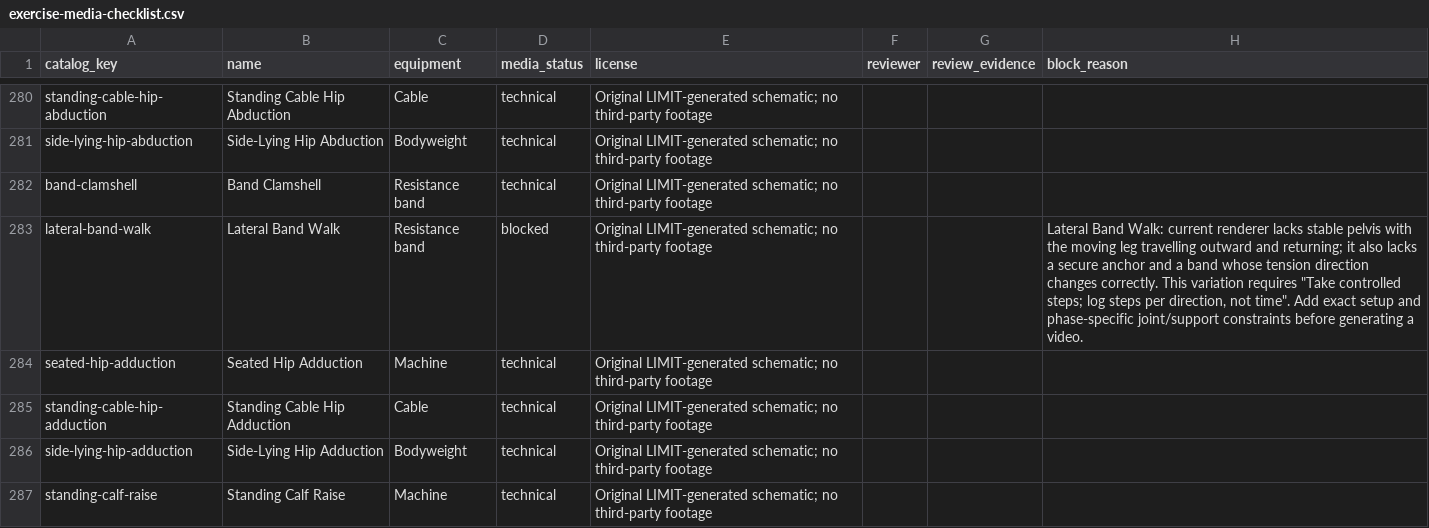
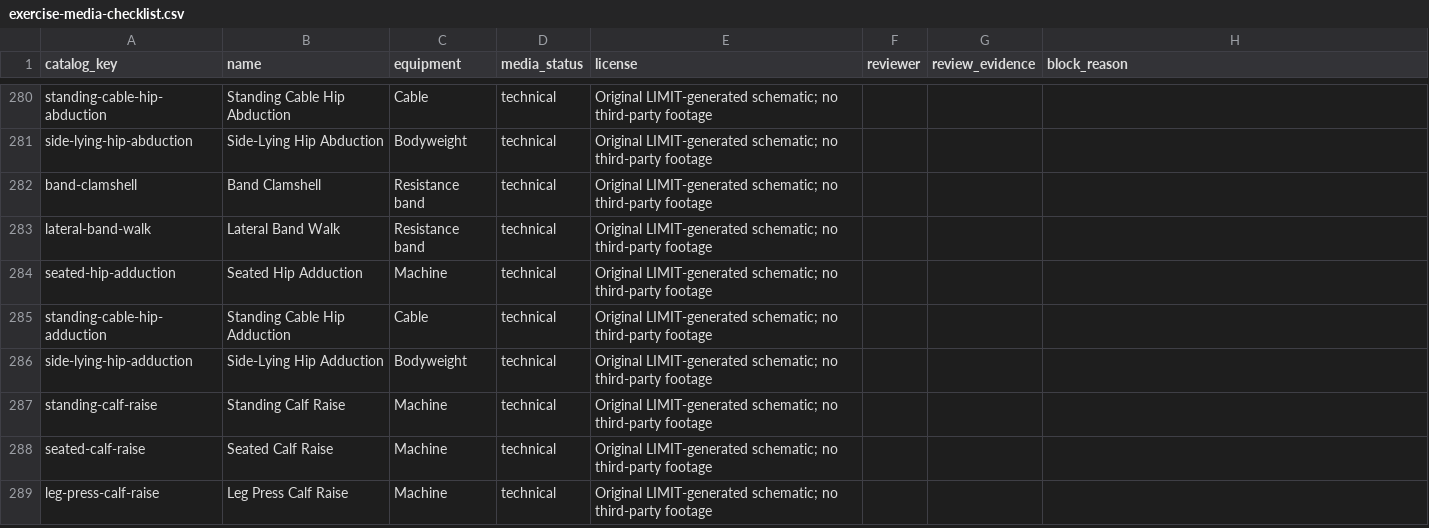
Before and after one commit to dylanlasensky/limit, a CSV file: docs/exercise-media-checklist.csv, drawn as a sheet; only a part is shown, gaps mark what is left out; the shorter side is filled out with more unchanged rows.

Commit message:
Add two-phase lateral band walk guide

```diff
--- a/docs/exercise-media-checklist.csv
+++ b/docs/exercise-media-checklist.csv
@@ -282,3 +282,3 @@ side-lying-hip-abduction,Side-Lying Hip Abduction,Bodyweight,technical,Original
 band-clamshell,Band Clamshell,Resistance band,technical,Original LIMIT-generated schematic; no third-party footage,,,
-lateral-band-walk,Lateral Band Walk,Resistance band,blocked,Original LIMIT-generated schematic; no third-party footage,,,"Lateral Band Walk: current renderer lacks stable pelvis with the moving leg travelling outward and returning; it also lacks a secure anchor and a band whose tension direction changes correctly. This variation requires ""Take controlled steps; log steps per direction, not time"". Add exact setup and phase-specific joint/support constraints before generating a video."
+lateral-band-walk,Lateral Band Walk,Resistance band,technical,Original LIMIT-generated schematic; no third-party footage,,,
 seated-hip-adduction,Seated Hip Adduction,Machine,technical,Original LIMIT-generated schematic; no third-party footage,,,
```
Also changed, not shown: 6 other files.
